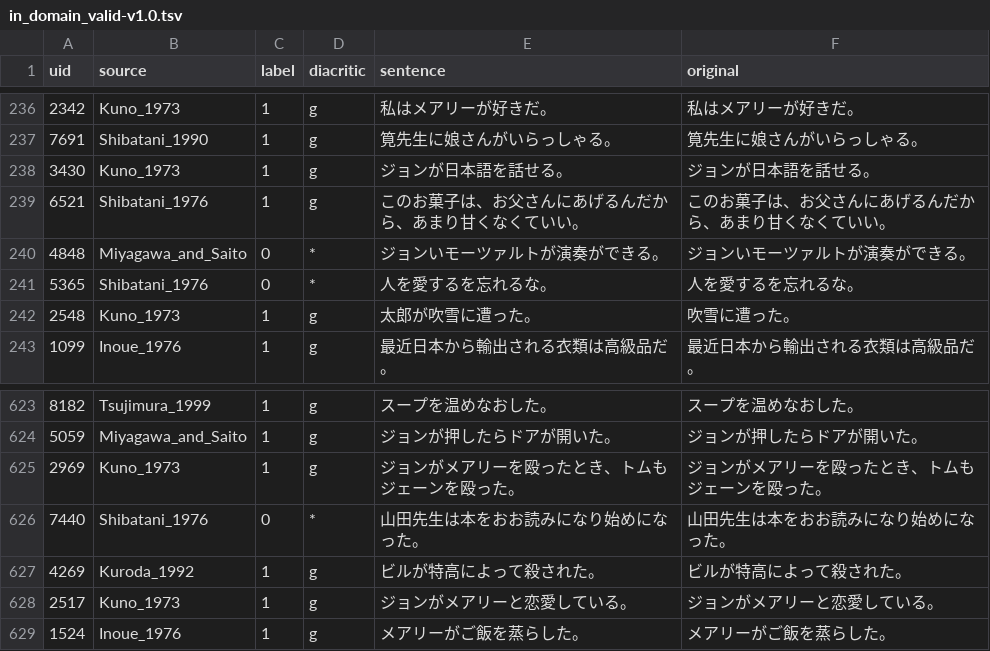
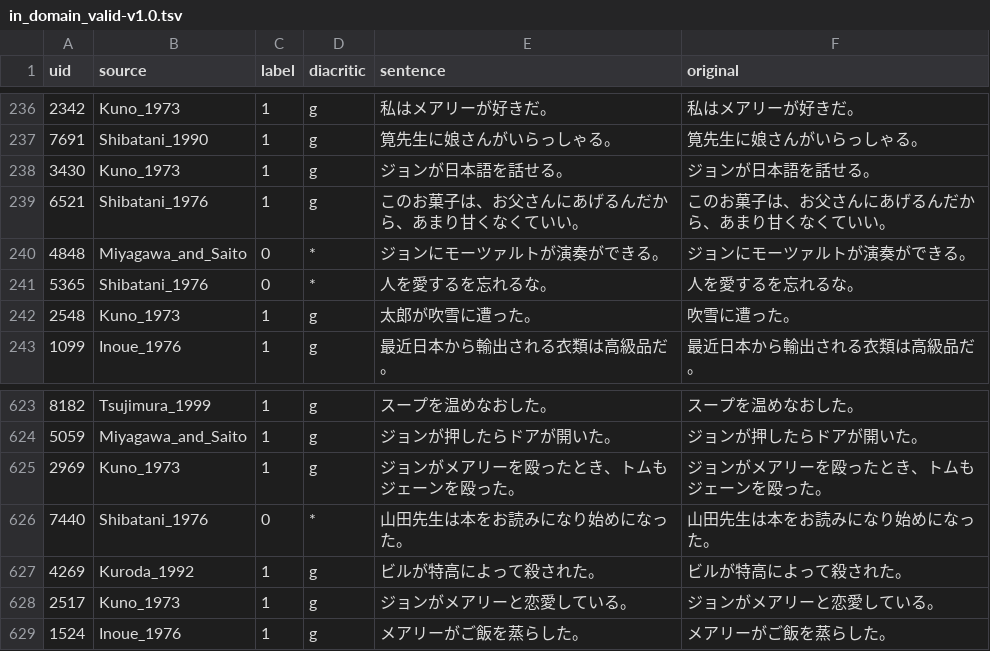
Before and after one commit to osekilab/JCoLA, a TSV file: data/jcola-v1.0/in_domain_valid-v1.0.tsv, drawn as a sheet; only a part is shown, gaps mark what is left out.

```diff
--- a/data/jcola-v1.0/in_domain_valid-v1.0.tsv
+++ b/data/jcola-v1.0/in_domain_valid-v1.0.tsv
@@ -239,3 +239,3 @@ uid	source	label	diacritic	sentence	original
 6521	Shibatani_1976	1	g	このお菓子は、お父さんにあげるんだから、あまり甘くなくていい。	このお菓子は、お父さんにあげるんだから、あまり甘くなくていい。
-4848	Miyagawa_and_Saito	0	*	ジョンいモーツァルトが演奏ができる。	ジョンいモーツァルトが演奏ができる。
+4848	Miyagawa_and_Saito	0	*	ジョンにモーツァルトが演奏ができる。	ジョンにモーツァルトが演奏ができる。
 5365	Shibatani_1976	0	*	人を愛するを忘れるな。	人を愛するを忘れるな。
@@ -625,3 +625,3 @@ uid	source	label	diacritic	sentence	original
 2969	Kuno_1973	1	g	ジョンがメアリーを殴ったとき、トムもジェーンを殴った。	ジョンがメアリーを殴ったとき、トムもジェーンを殴った。
-7440	Shibatani_1976	0	*	山田先生は本をおお読みになり始めになった。	山田先生は本をおお読みになり始めになった。
+7440	Shibatani_1976	0	*	山田先生は本をお読みになり始めになった。	山田先生は本をお読みになり始めになった。
 4269	Kuroda_1992	1	g	ビルが特高によって殺された。	ビルが特高によって殺された。
```
Also changed, not shown: data/jcola-v1.0/in_domain_train-v1.0.tsv, 1 other file.
